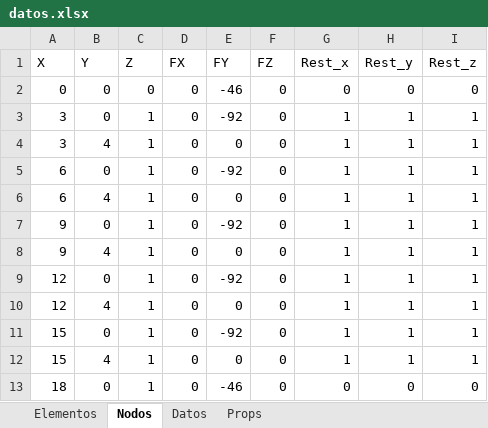
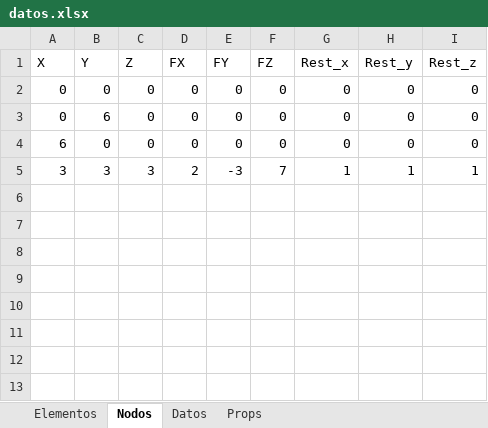
Before and after one commit to Jean70402/CalculadoraCerchasExcel, an Excel workbook: datos/datos.xlsx, sheet Nodos, drawn as a sheet; values as stored, in another font and other column widths than the file's, no borders; removed rows and columns are numbered as before the commit, all else as after; the diff names each change by its address in the sheet, - before the commit and + after, or states it on an @@ line.

```diff
--- a/datos/datos.xlsx (sheet Nodos)
+++ b/datos/datos.xlsx (sheet Nodos)
-E2 (FY): -46
+E2 (FY): 0
-row 3: 3 | 0 | 1 | 0 | -92 | 0 | 1 | 1 | 1
-row 4: 3 | 4 | 1 | 0 | 0 | 0 | 1 | 1 | 1
-row 5: 6 | 0 | 1 | 0 | -92 | 0 | 1 | 1 | 1
-row 6: 6 | 4 | 1 | 0 | 0 | 0 | 1 | 1 | 1
-row 7: 9 | 0 | 1 | 0 | -92 | 0 | 1 | 1 | 1
-row 8: 9 | 4 | 1 | 0 | 0 | 0 | 1 | 1 | 1
-row 9: 12 | 0 | 1 | 0 | -92 | 0 | 1 | 1 | 1
-row 10: 12 | 4 | 1 | 0 | 0 | 0 | 1 | 1 | 1
-row 11: 15 | 0 | 1 | 0 | -92 | 0 | 1 | 1 | 1
-row 12: 15 | 4 | 1 | 0 | 0 | 0 | 1 | 1 | 1
+row 3: 0 | 6 | 0 | 0 | 0 | 0 | 0 | 0 | 0
-A4 (X): 18
+A4 (X): 6
-C4 (Z): 1
+C4 (Z): 0
-E4 (FY): -46
+E4 (FY): 0
+row 5: 3 | 3 | 3 | 2 | -3 | 7 | 1 | 1 | 1
```
Also changed, not shown: sheet Elementos, sheet Datos, sheet Props, 2 other files.
